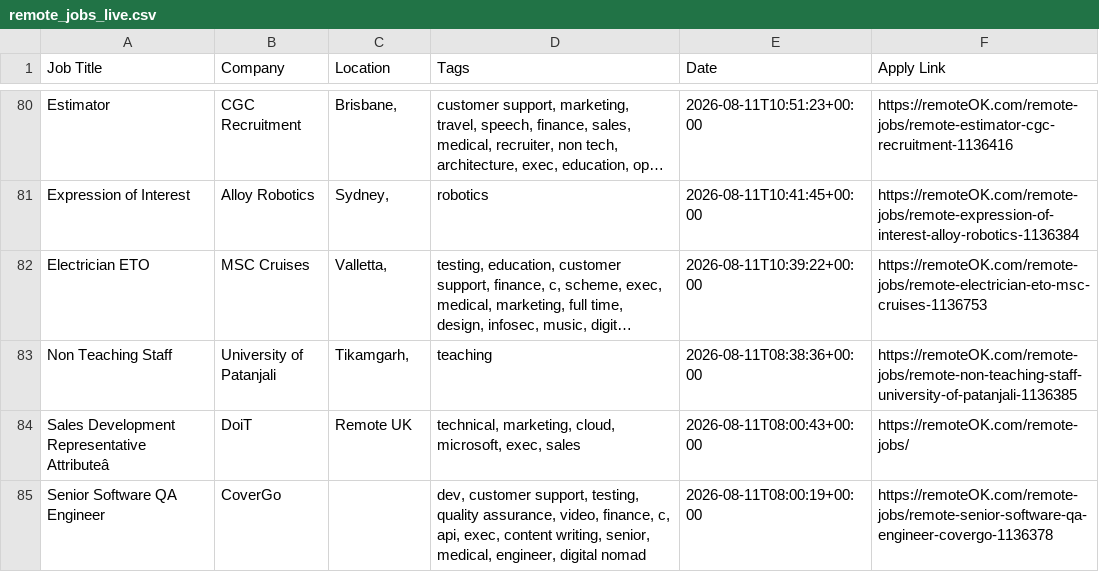
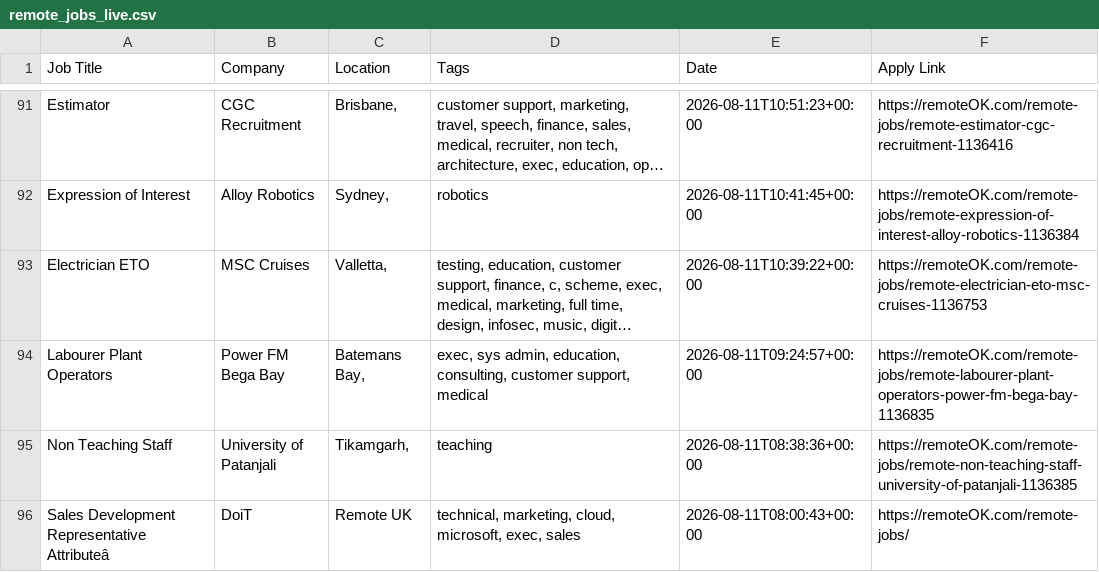
Before and after one commit to naveencoding75/job-market-pulse-2026, a CSV file: public/remote_jobs_live.csv, drawn as a sheet; only a part is shown, gaps mark what is left out; the shorter side is filled out with more unchanged rows; long unchanged cells end in …; the diff covers the shown part only; the diff names each change by its address in the sheet, - before the commit and + after, or states it on an @@ line.

```diff
--- a/public/remote_jobs_live.csv
+++ b/public/remote_jobs_live.csv
+row 94: Labourer Plant Operators | Power FM Bega Bay | Batemans Bay, | exec, sys admin, education, consulting, customer support, medical | 2026-08-11T09:24:57+00:00 | https://remoteOK.com/remote-jobs/remote-labourer-plant-operators-power-fm-bega-bay-1136835
```
Also changed, not shown: 14 added rows and 15 removed rows elsewhere in this file.
